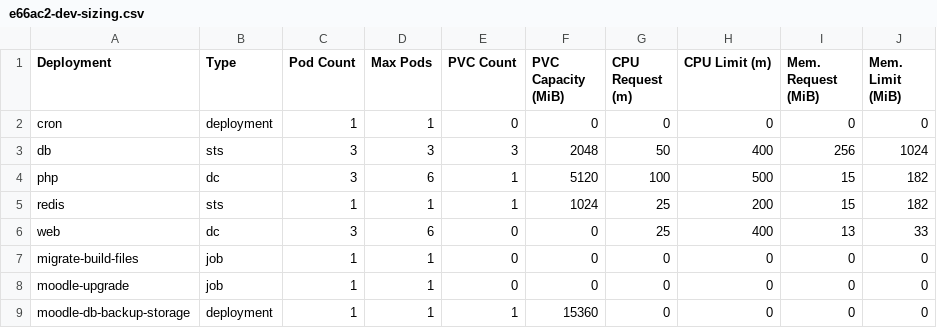
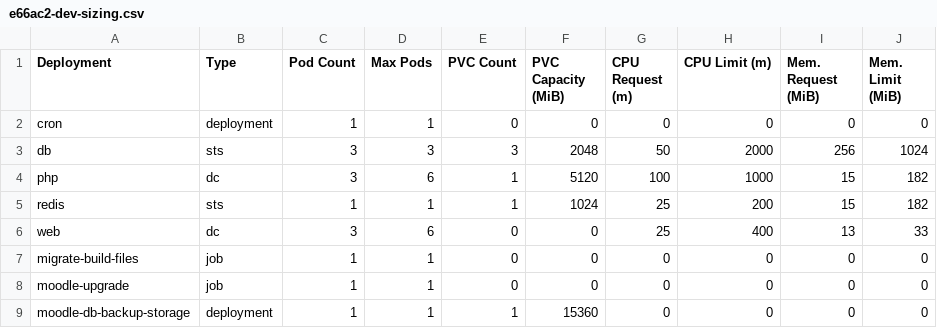
Before and after one commit to bcgov/moodle-nginx, a CSV file: openshift/e66ac2-dev-sizing.csv, drawn as a sheet.

Commit message:
Added PREVIOUS_USER_COUNT as stored artifact to DB check, along with comparison of current/previous user count Adjusted right-sizing: increased CPU for db & php

```diff
--- a/openshift/e66ac2-dev-sizing.csv
+++ b/openshift/e66ac2-dev-sizing.csv
@@ -2,4 +2,4 @@ Deployment,Type,Pod Count,Max Pods,PVC Count,PVC Capacity (MiB),CPU Request (m),
 cron,deployment,1,1,0,0,0,0,0,0
-db,sts,3,3,3,2048,50,400,256,1024
-php,dc,3,6,1,5120,100,500,15,182
+db,sts,3,3,3,2048,50,2000,256,1024
+php,dc,3,6,1,5120,100,1000,15,182
 redis,sts,1,1,1,1024,25,200,15,182
```
Also changed, not shown: 4 other files.
